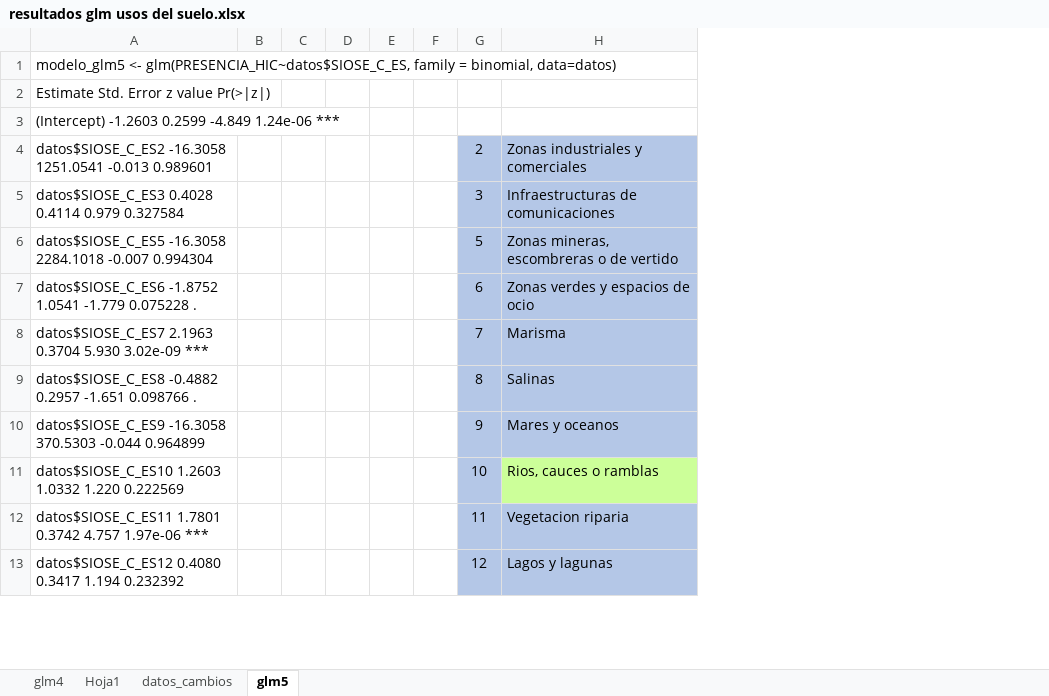
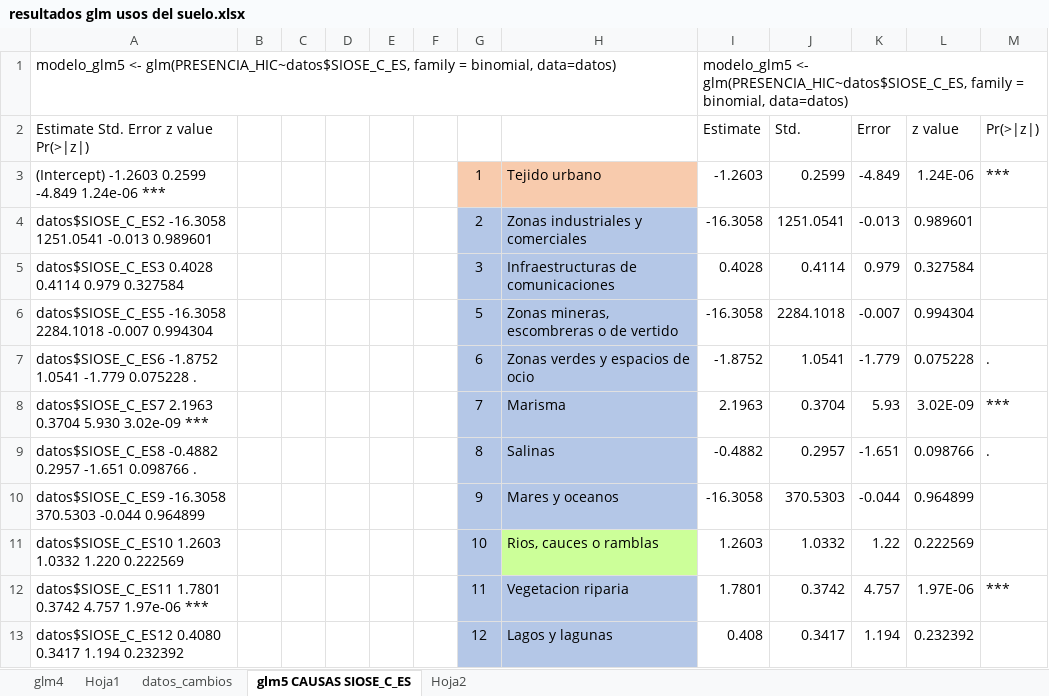
Before and after one commit to alba-linares/rTFM, an Excel workbook: R/resultados glm usos del suelo.xlsx, sheet glm5 CAUSAS SIOSE_C_ES, drawn as a sheet; only a part is shown; values as stored, in another font and other column widths than the file's, no borders; the diff names each change by its address in the sheet, - before the commit and + after, or states it on an @@ line.

Commit message:
he avanzado un poco y organizado el analisis de R, he añadido anotaciones para consultar y he sacado una tabla para comparar los usos del SIOSE con influencia en la presencia de HICs

```diff
--- a/R/resultados glm usos del suelo.xlsx (sheet glm5 CAUSAS SIOSE_C_ES)
+++ b/R/resultados glm usos del suelo.xlsx (sheet glm5 CAUSAS SIOSE_C_ES)
-sheet tab: glm5
+sheet tab: glm5 CAUSAS SIOSE_C_ES
+sheet tab: Hoja2
+column I (Estimate), row 1: modelo_glm5 <- glm(PRESENCIA_HIC~datos$SIOSE_C_ES, family = binomial, data=datos); rows 3-13: -1.2603 | -16.3058 | 0.4028 | -16.3058 | -1.8752 | 2.1963 | -0.4882 | -16.3058 | 1.2603 | 1.7801 | 0.408
+column J (Std.), rows 3-13: 0.2599 | 1251.0541 | 0.4114 | 2284.1018 | 1.0541 | 0.3704 | 0.2957 | 370.5303 | 1.0332 | 0.3742 | 0.3417
+column K (Error), rows 3-13: -4.849 | -0.013 | 0.979 | -0.007 | -1.779 | 5.93 | -1.651 | -0.044 | 1.22 | 4.757 | 1.194
+column L (z value), rows 3-13: 1.24E-06 | 0.989601 | 0.327584 | 0.994304 | 0.075228 | 3.02E-09 | 0.098766 | 0.964899 | 0.222569 | 1.97E-06 | 0.232392
+column M (Pr(>|z|)), rows 3-12: *** |  |  |  | . | *** | . |  |  | ***
-G3: (empty)
+G3: 1
-G3:H3 fill: none
+G3:H3 fill: #F8CBAD
-H3: (empty)
+H3: Tejido urbano
```
Also changed, not shown: 3 other files.
